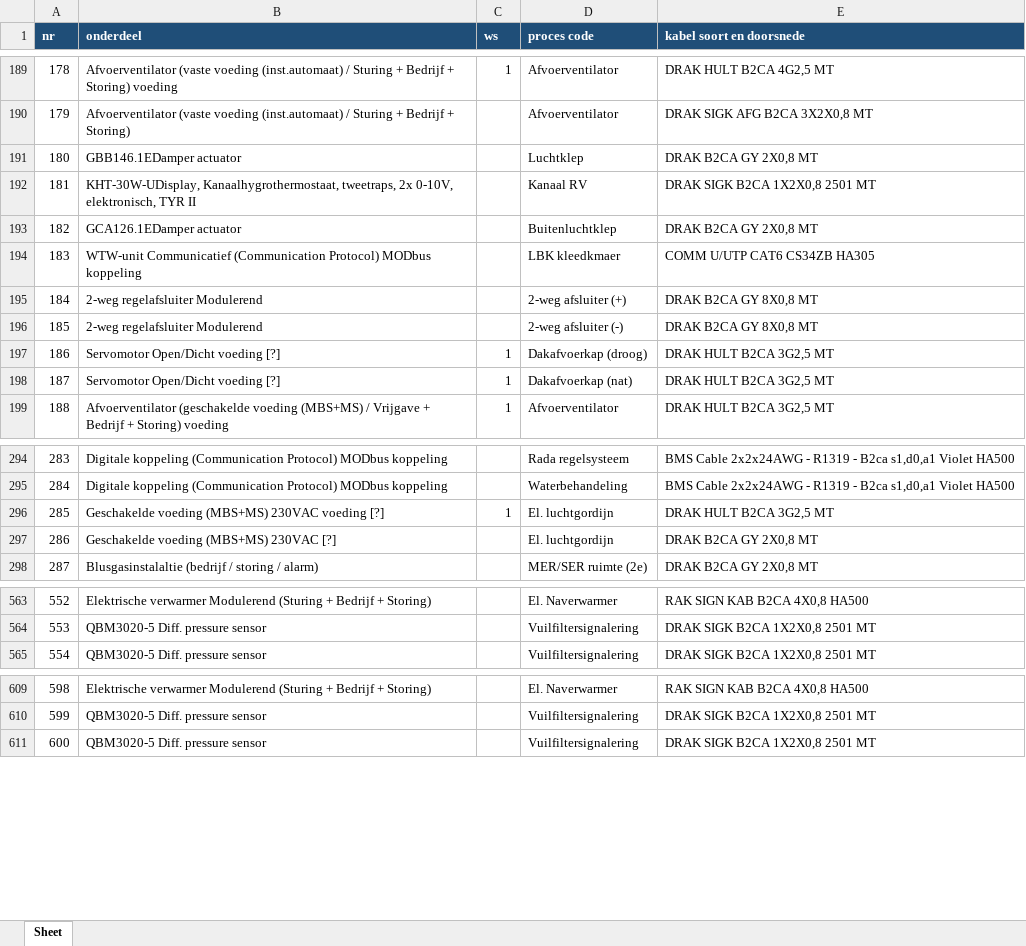
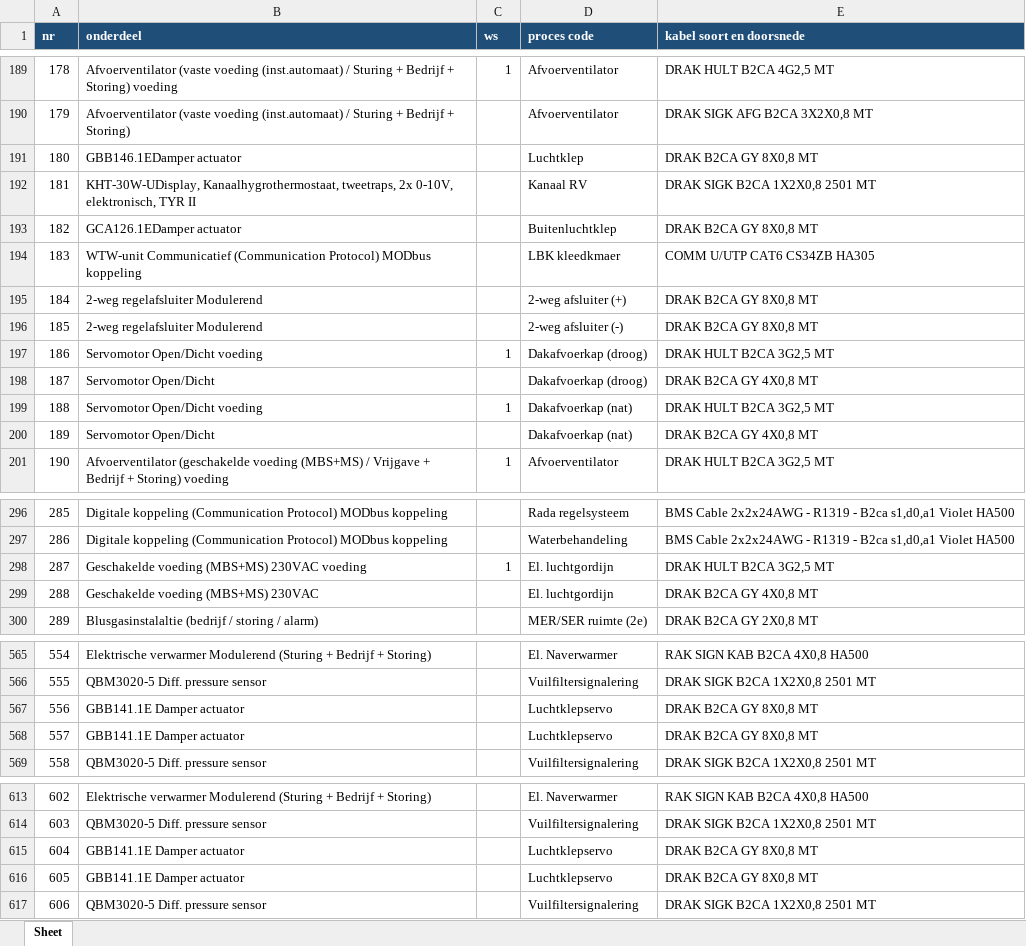
Before and after one commit to 01lauraa/io2cablev5, an Excel workbook: out_blind/cable_list_RK1.xlsx, sheet Sheet, drawn as a sheet; only a part is shown, gaps mark what is left out; values as stored, in another font and other column widths than the file's, no borders; addresses are those after the commit; the diff covers the shown part only; the diff names each change by its address in the sheet, - before the commit and + after, or states it on an @@ line.

```diff
--- a/out_blind/cable_list_RK1.xlsx (sheet Sheet)
+++ b/out_blind/cable_list_RK1.xlsx (sheet Sheet)
-E191 (kabel soort en doorsnede): DRAK B2CA GY 2X0,8 MT
+E191 (kabel soort en doorsnede): DRAK B2CA GY 8X0,8 MT
-E193 (kabel soort en doorsnede): DRAK B2CA GY 2X0,8 MT
+E193 (kabel soort en doorsnede): DRAK B2CA GY 8X0,8 MT
-B197 (onderdeel): Servomotor Open/Dicht voeding [?]
+B197 (onderdeel): Servomotor Open/Dicht voeding
+row 198: 187 | Servomotor Open/Dicht |  | Dakafvoerkap (droog) | DRAK B2CA GY 4X0,8 MT
@@ column A (nr) renumbered from row 199 down @@
-B199 (onderdeel): Servomotor Open/Dicht voeding [?]
+B199 (onderdeel): Servomotor Open/Dicht voeding
+row 200: 189 | Servomotor Open/Dicht |  | Dakafvoerkap (nat) | DRAK B2CA GY 4X0,8 MT
-B298 (onderdeel): Geschakelde voeding (MBS+MS) 230VAC voeding [?]
+B298 (onderdeel): Geschakelde voeding (MBS+MS) 230VAC voeding
-B299 (onderdeel): Geschakelde voeding (MBS+MS) 230VAC [?]
+B299 (onderdeel): Geschakelde voeding (MBS+MS) 230VAC
-E299 (kabel soort en doorsnede): DRAK B2CA GY 2X0,8 MT
+E299 (kabel soort en doorsnede): DRAK B2CA GY 4X0,8 MT
+row 567: 556 | GBB141.1E Damper actuator |  | Luchtklepservo | DRAK B2CA GY 8X0,8 MT
+row 568: 557 | GBB141.1E Damper actuator |  | Luchtklepservo | DRAK B2CA GY 8X0,8 MT
+row 615: 604 | GBB141.1E Damper actuator |  | Luchtklepservo | DRAK B2CA GY 8X0,8 MT
+row 616: 605 | GBB141.1E Damper actuator |  | Luchtklepservo | DRAK B2CA GY 8X0,8 MT
```
Also changed, not shown: 38 edited cells elsewhere in this sheet, config/kabelconfig.xlsx, config/kabelconfig_boerhaave.xlsx, 15 other files.
